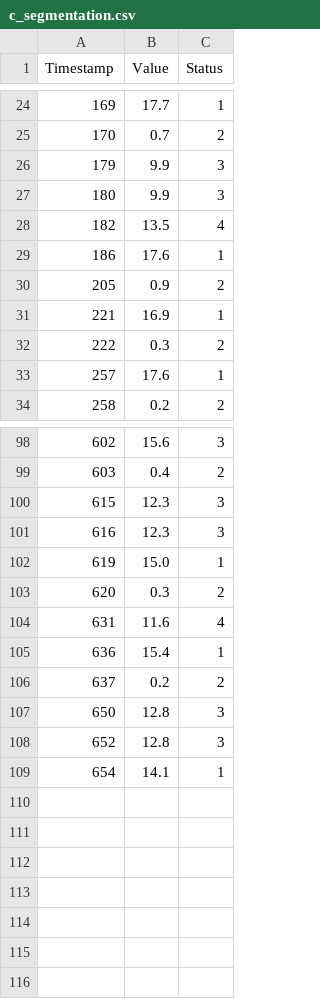
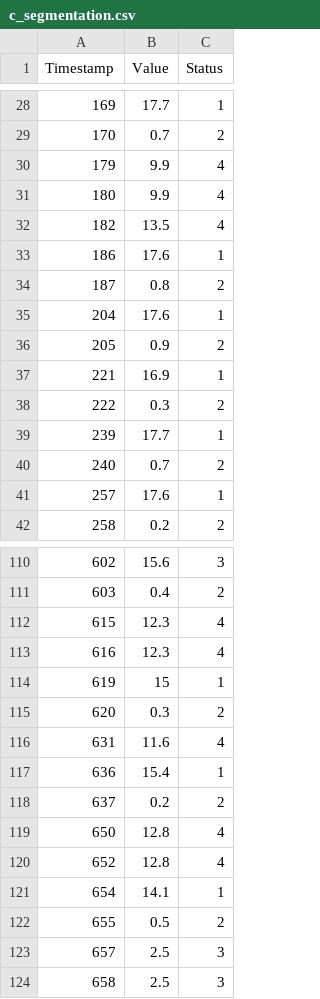
Before and after one commit to SolomonAnn/TsTPD, a CSV file: dataset/c_segmentation.csv, drawn as a sheet; only a part is shown, gaps mark what is left out; the diff covers the shown part only.

```diff
--- a/dataset/c_segmentation.csv
+++ b/dataset/c_segmentation.csv
@@ -25,6 +29,8 @@ Timestamp,Value,Status
 170,0.7,2
-179,9.9,3
-180,9.9,3
+179,9.9,4
+180,9.9,4
 182,13.5,4
 186,17.6,1
+187,0.8,2
+204,17.6,1
 205,0.9,2
@@ -32,2 +38,4 @@ Timestamp,Value,Status
 222,0.3,2
+239,17.7,1
+240,0.7,2
 257,17.6,1
@@ -99,5 +111,5 @@ Timestamp,Value,Status
 603,0.4,2
-615,12.3,3
-616,12.3,3
-619,15.0,1
+615,12.3,4
+616,12.3,4
+619,15,1
 620,0.3,2
@@ -106,4 +118,7 @@ Timestamp,Value,Status
 637,0.2,2
-650,12.8,3
-652,12.8,3
+650,12.8,4
+652,12.8,4
 654,14.1,1
+655,0.5,2
+657,2.5,3
+658,2.5,3
```
Also changed, not shown: 8 added rows and 19 edited cells elsewhere in this file, 13 other files.
